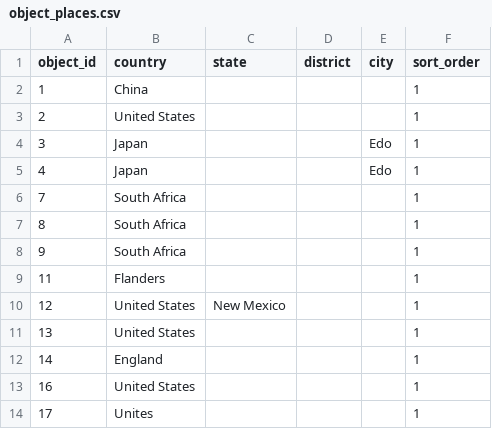
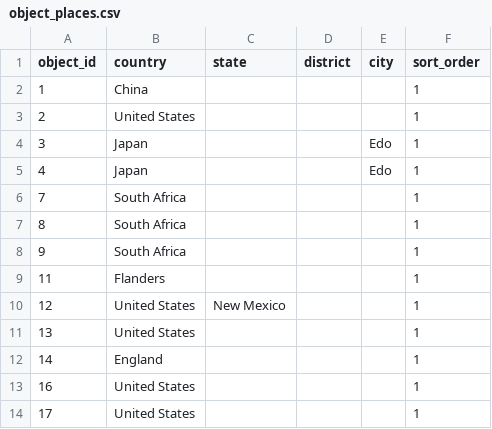
Before and after one commit to IMAmuseum/EMu-reports, a CSV file: Scheduled Exports/load/SampleDBTables/object_places.csv, drawn as a sheet.

```diff
--- a/Scheduled Exports/load/SampleDBTables/object_places.csv
+++ b/Scheduled Exports/load/SampleDBTables/object_places.csv
@@ -13,2 +13,2 @@
 16,United States,,,,1
-17,Unites,,,,1
+17,United States,,,,1
```
Also changed, not shown: Scheduled Exports/load/SampleDBTables/object_dimensions.csv, Scheduled Exports/load/SampleDBTables/parties.csv, 7 other files.
